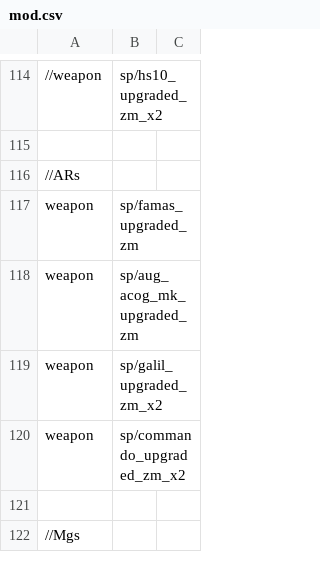
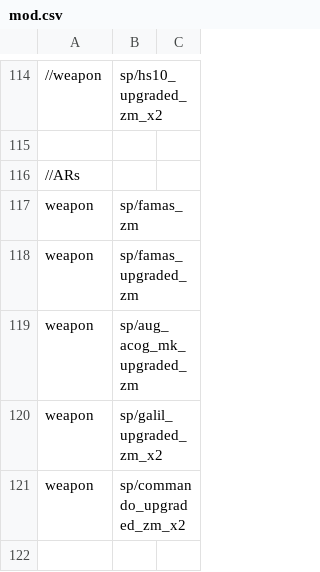
Before and after one commit to jhw2167/BO1-Reimagined-hotfitx, a CSV file: mod.csv, drawn as a sheet; only a part is shown, gaps mark what is left out; the shorter side is filled out with more unchanged rows; the diff names each change by its address in the sheet, - before the commit and + after, or states it on an @@ line.

Commit message:
- Put mod version in title loading screen Give famas 300 starting rounds Give hint for super power, restock drops Hint for QR tells players QR is not needed for solo QR returns random perk to player even in solo mode Removed Raid doesn't as sheercold weapon

```diff
--- a/mod.csv
+++ b/mod.csv
+row 117: weapon | sp/famas_zm
```
Also changed, not shown: 7 other files.
